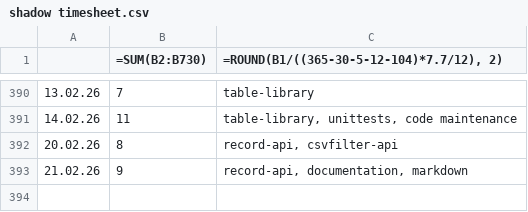
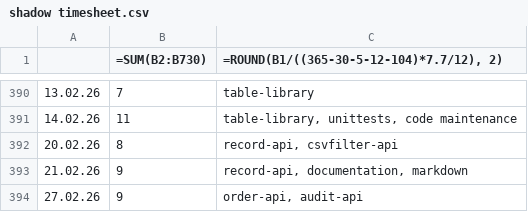
Before and after one commit to erroronline1/caro, a CSV file: shadow timesheet.csv, drawn as a sheet; only a part is shown, gaps mark what is left out.

```diff
--- a/shadow timesheet.csv
+++ b/shadow timesheet.csv
@@ -393 +393,2 @@
 21.02.26,9,"record-api, documentation, markdown"
+27.02.26,9,"order-api, audit-api"
```
Also changed, not shown: 1 other file.
